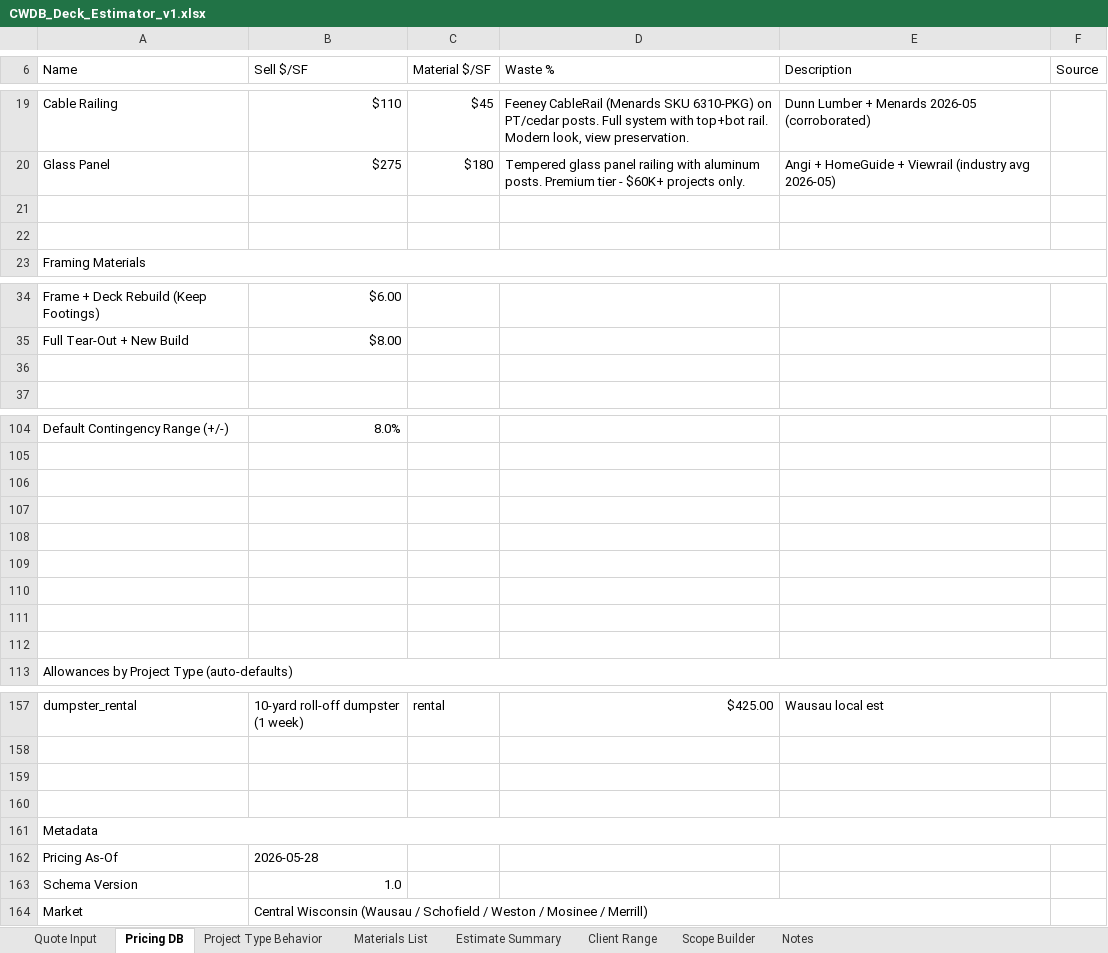
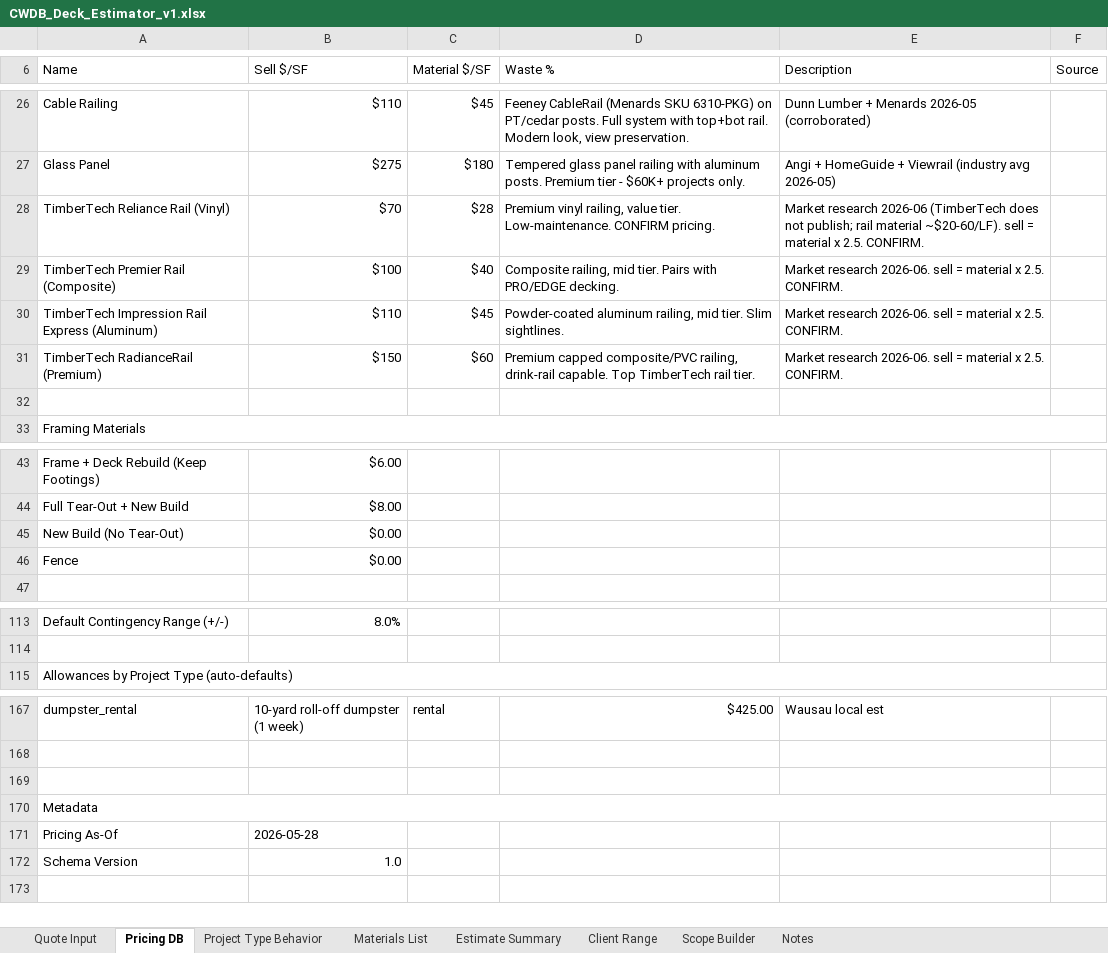
Before and after one commit to slogarcapital-byte/CWDB, an Excel workbook: sales/estimating/CWDB_Deck_Estimator_v1.xlsx, sheet Pricing DB, drawn as a sheet; only a part is shown, gaps mark what is left out; values as stored, in another font and other column widths than the file's, no cell formats; removed rows and columns are numbered as before the commit, all else as after; the diff covers the shown part only; the diff names each change by its address in the sheet, - before the commit and + after, or states it on an @@ line.

```diff
--- a/sales/estimating/CWDB_Deck_Estimator_v1.xlsx (sheet Pricing DB)
+++ b/sales/estimating/CWDB_Deck_Estimator_v1.xlsx (sheet Pricing DB)
-row 28: (empty)
+row 28: TimberTech Reliance Rail (Vinyl) | $70 | $28 | Premium vinyl railing, value tier. Low-maintenance. CONFIRM pricing. | Market research 2026-06 (TimberTech does not publish; rail material ~$20-60/LF). sell = material x 2.5. CONFIRM.
+row 29: TimberTech Premier Rail (Composite) | $100 | $40 | Composite railing, mid tier. Pairs with PRO/EDGE decking. | Market research 2026-06. sell = material x 2.5. CONFIRM.
+row 30: TimberTech Impression Rail Express (Aluminum) | $110 | $45 | Powder-coated aluminum railing, mid tier. Slim sightlines. | Market research 2026-06. sell = material x 2.5. CONFIRM.
+row 31: TimberTech RadianceRail (Premium) | $150 | $60 | Premium capped composite/PVC railing, drink-rail capable. Top TimberTech rail tier. | Market research 2026-06. sell = material x 2.5. CONFIRM.
-row 45: (empty)
+row 45: New Build (No Tear-Out) | $0.00
+row 46: Fence | $0.00
-row 106: (empty)
-row 107: (empty)
-row 108: (empty)
-row 109: (empty)
-row 110: (empty)
-row 111: (empty)
-row 112: (empty)
-row 160: (empty)
-row 164: Market | Central Wisconsin (Wausau / Schofield / Weston / Mosinee / Merrill)
```
Also changed, not shown: 15 added rows, 2 removed rows, 15 edited cells and merged cells elsewhere in this sheet, sheet Materials List, sheet Quote Input, sheet Estimate Summary, sheet Project Type Behavior, sheet Client Range, cell formats, 11 other files.
